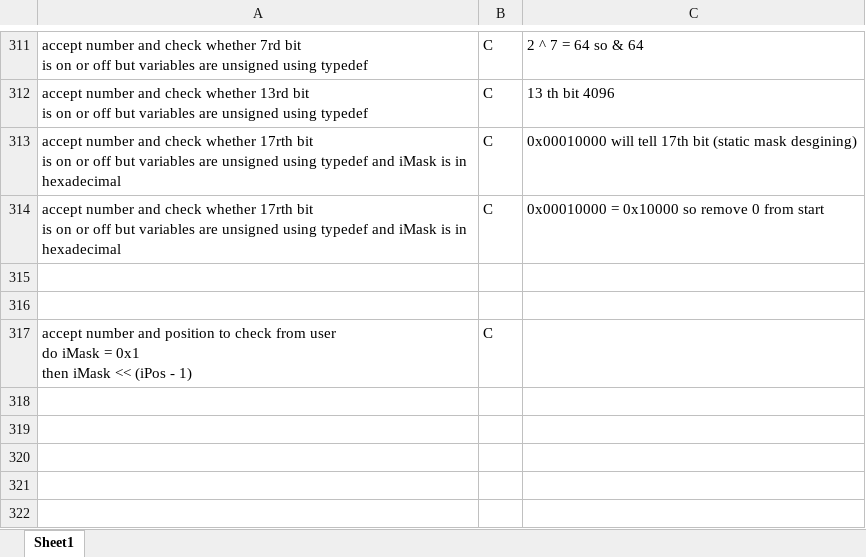
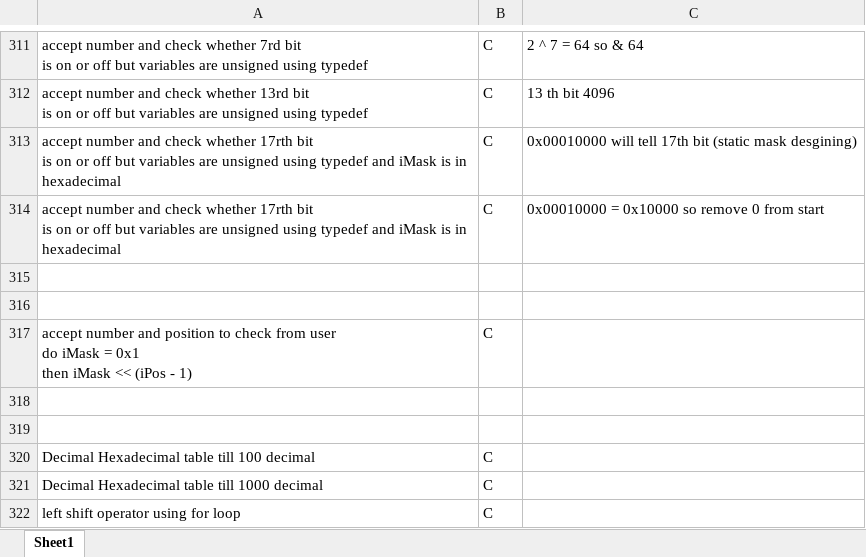
Before and after one commit to ShreyaViKu/Logic_Building, an Excel workbook: LB_Program_Statements.xlsx, sheet Sheet1, drawn as a sheet; only a part is shown, gaps mark what is left out; values as stored, in another font and other column widths than the file's, no borders; the diff names each change by its address in the sheet, - before the commit and + after, or states it on an @@ line.

Commit message:
Codes on biwise Operator for manual shift

```diff
--- a/LB_Program_Statements.xlsx (sheet Sheet1)
+++ b/LB_Program_Statements.xlsx (sheet Sheet1)
+row 318: (empty)
+row 319: (empty)
+row 320: Decimal Hexadecimal table till 100 decimal | C
+row 321: Decimal Hexadecimal table till 1000 decimal | C
+row 322: left shift operator using for loop | C
```
Also changed, not shown: 9 other files.
